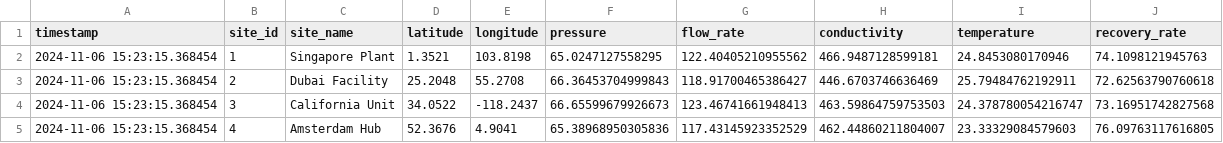
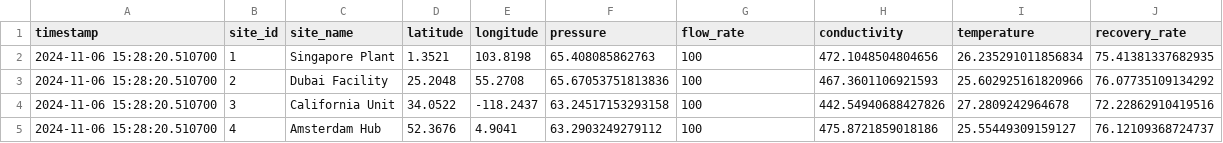
Before and after one commit to samistat08/ro-process-dashboard, a CSV file: data/real_time_data.csv, drawn as a sheet.

```diff
--- a/data/real_time_data.csv
+++ b/data/real_time_data.csv
@@ -1,5 +1,5 @@
 timestamp,site_id,site_name,latitude,longitude,pressure,flow_rate,conductivity,temperature,recovery_rate
-2024-11-06 15:23:15.368454,1,Singapore Plant,1.3521,103.8198,65.0247127558295,122.40405210955562,466.9487128599181,24.8453080170946,74.1098121945763
-2024-11-06 15:23:15.368454,2,Dubai Facility,25.2048,55.2708,66.36453704999843,118.91700465386427,446.6703746636469,25.79484762192911,72.62563790760618
-2024-11-06 15:23:15.368454,3,California Unit,34.0522,-118.2437,66.65599679926673,123.46741661948413,463.59864759753503,24.378780054216747,73.16951742827568
-2024-11-06 15:23:15.368454,4,Amsterdam Hub,52.3676,4.9041,65.38968950305836,117.43145923352529,462.44860211804007,23.33329084579603,76.09763117616805
+2024-11-06 15:28:20.510700,1,Singapore Plant,1.3521,103.8198,65.408085862763,100,472.1048504804656,26.235291011856834,75.41381337682935
+2024-11-06 15:28:20.510700,2,Dubai Facility,25.2048,55.2708,65.67053751813836,100,467.3601106921593,25.602925161820966,76.07735109134292
+2024-11-06 15:28:20.510700,3,California Unit,34.0522,-118.2437,63.24517153293158,100,442.54940688427826,27.2809242964678,72.22862910419516
+2024-11-06 15:28:20.510700,4,Amsterdam Hub,52.3676,4.9041,63.2903249279112,100,475.8721859018186,25.55449309159127,76.12109368724737
```
Also changed, not shown: 1 other file.
